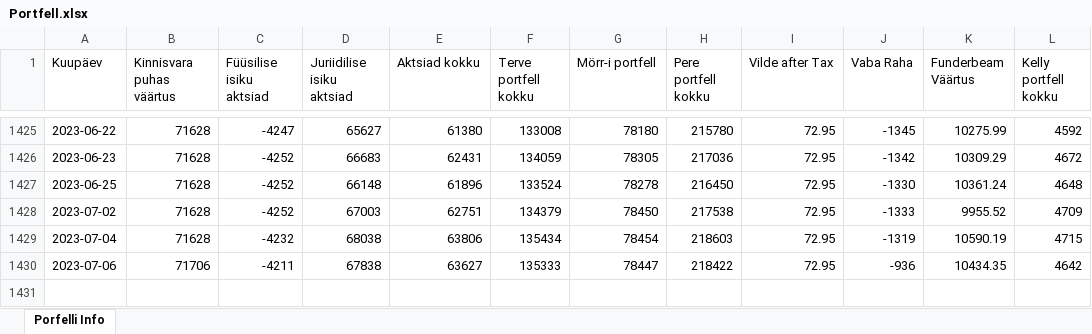
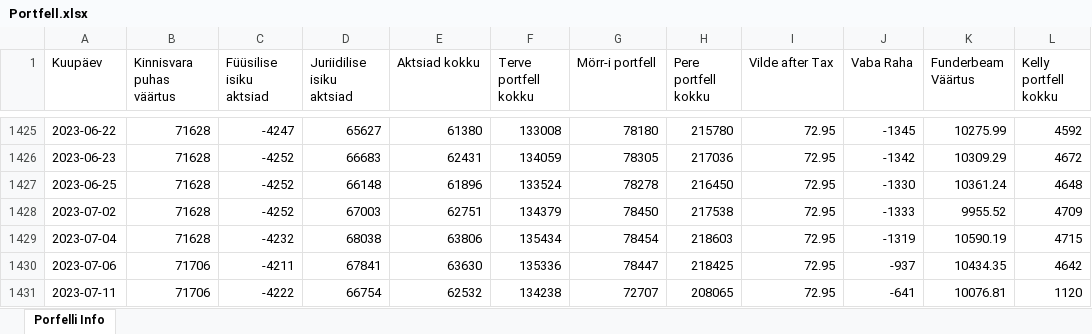
Before and after one commit to ValmeI/Portfolio_calculator, an Excel workbook: Portfell.xlsx, sheet Porfelli Info, drawn as a sheet; only a part is shown, gaps mark what is left out; values as stored, in another font and other column widths than the file's, no borders; the diff names each change by its address in the sheet, - before the commit and + after, or states it on an @@ line.

```diff
--- a/Portfell.xlsx (sheet Porfelli Info)
+++ b/Portfell.xlsx (sheet Porfelli Info)
-D1430 (Juriidilise isiku aktsiad): 67838
+D1430 (Juriidilise isiku aktsiad): 67841
-E1430 (Aktsiad kokku): 63627
+E1430 (Aktsiad kokku): 63630
-F1430 (Terve portfell kokku): 135333
+F1430 (Terve portfell kokku): 135336
-H1430 (Pere portfell kokku): 218422
+H1430 (Pere portfell kokku): 218425
-J1430 (Vaba Raha): -936
+J1430 (Vaba Raha): -937
+row 1431: 2023-07-11 | 71706 | -4222 | 66754 | 62532 | 134238 | 72707 | 208065 | 72.95 | -641 | 10076.81 | 1120
```
Also changed, not shown: 4 other files.
